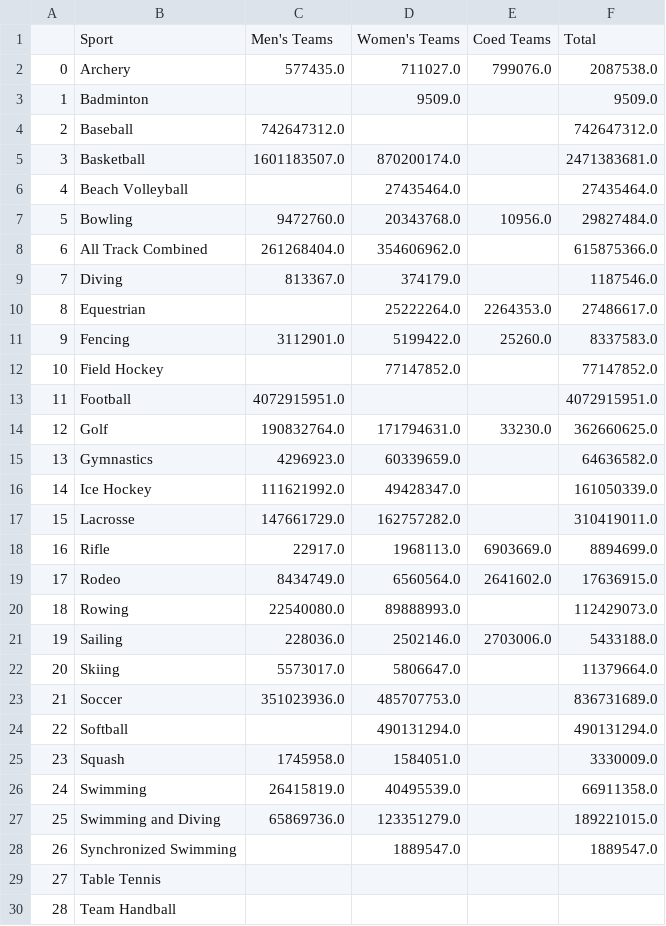
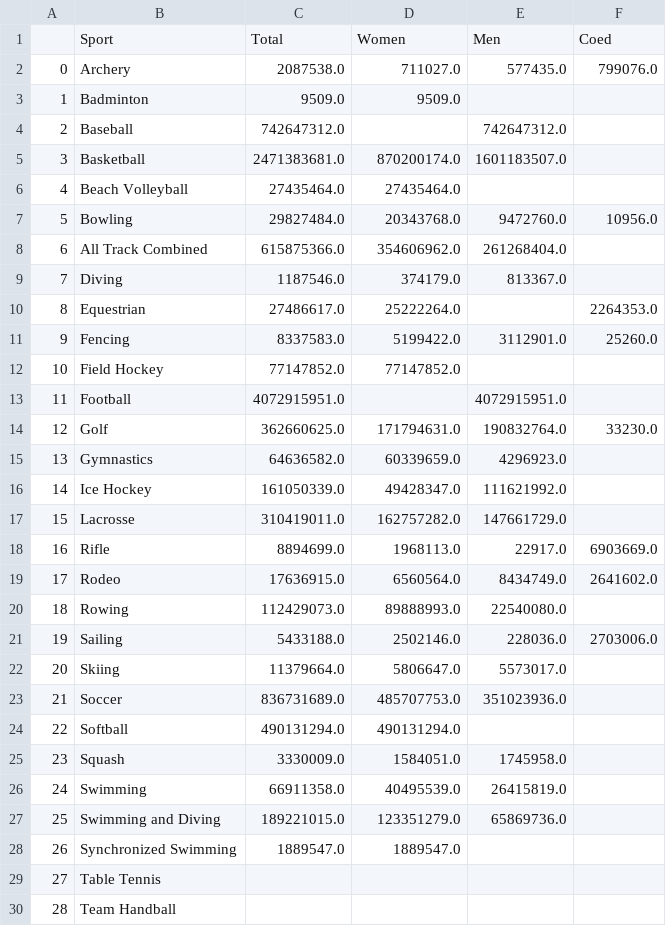
Before and after one commit to simon-halstead/simon-halstead.github.io, a CSV file: project/dataRevbySportbyGenderCLEAN.csv, drawn as a sheet; only a part is shown; removed rows and columns are numbered as before the commit, all else as after; the diff covers the shown part only; the diff names each change by its address in the sheet, - before the commit and + after, or states it on an @@ line.

Commit message:
Add files via upload

```diff
--- a/project/dataRevbySportbyGenderCLEAN.csv
+++ b/project/dataRevbySportbyGenderCLEAN.csv
+column E, rows 2-27: 577435.0 |  | 742647312.0 | 1601183507.0 |  | 9472760.0 | 261268404.0 | 813367.0 |  | 3112901.0 |  | 4072915951.0 | 190832764.0 | 4296923.0 | 111621992.0 | 147661729.0 | 22917.0 | 8434749.0 | 22540080.0 | 228036.0 | 5573017.0 | 351023936.0 |  | 1745958.0 | 26415819.0 | 65869736.0
-column F, rows 2-28: 2087538.0 | 9509.0 | 742647312.0 | 2471383681.0 | 27435464.0 | 29827484.0 | 615875366.0 | 1187546.0 | 27486617.0 | 8337583.0 | 77147852.0 | 4072915951.0 | 362660625.0 | 64636582.0 | 161050339.0 | 310419011.0 | 8894699.0 | 17636915.0 | 112429073.0 | 5433188.0 | 11379664.0 | 836731689.0 | 490131294.0 | 3330009.0 | 66911358.0 | 189221015.0 | 1889547.0
-row 1:  | Sport | Men's Teams | Women's Teams | Coed Teams | Total
+row 1:  | Sport | Total | Women | Men | Coed
-C2: 577435.0
+C2: 2087538.0
-C3: (empty)
+C3: 9509.0
-C5: 1601183507.0
+C5: 2471383681.0
-C6: (empty)
+C6: 27435464.0
-C7: 9472760.0
+C7: 29827484.0
-C8: 261268404.0
+C8: 615875366.0
-C9: 813367.0
+C9: 1187546.0
-C10: (empty)
+C10: 27486617.0
-C11: 3112901.0
+C11: 8337583.0
-C12: (empty)
+C12: 77147852.0
-C14: 190832764.0
+C14: 362660625.0
-C15: 4296923.0
+C15: 64636582.0
-C16: 111621992.0
+C16: 161050339.0
-C17: 147661729.0
+C17: 310419011.0
-C18: 22917.0
+C18: 8894699.0
-C19: 8434749.0
+C19: 17636915.0
-C20: 22540080.0
+C20: 112429073.0
-C21: 228036.0
+C21: 5433188.0
-C22: 5573017.0
+C22: 11379664.0
-C23: 351023936.0
+C23: 836731689.0
-C24: (empty)
+C24: 490131294.0
-C25: 1745958.0
+C25: 3330009.0
-C26: 26415819.0
+C26: 66911358.0
-C27: 65869736.0
+C27: 189221015.0
-C28: (empty)
+C28: 1889547.0
```
Also changed, not shown: 10 edited cells elsewhere in this file.
